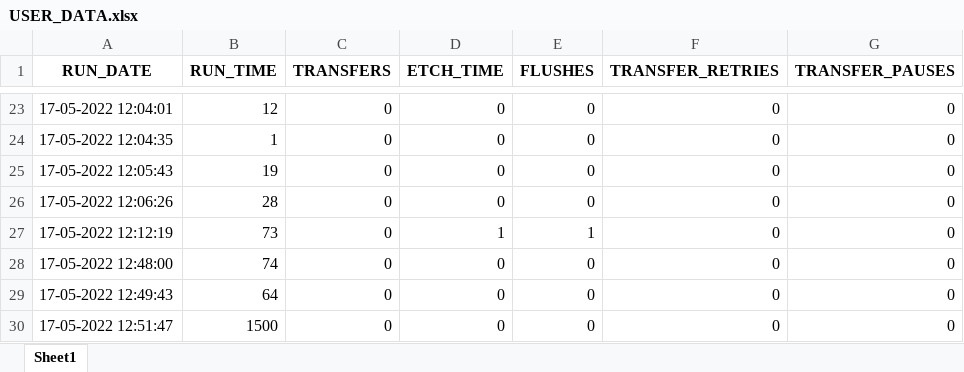
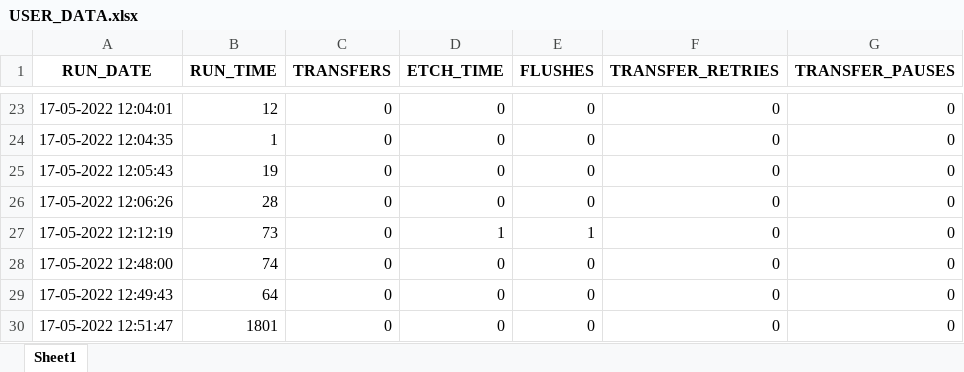
Before and after one commit to Vitrotem/user_data, an Excel workbook: USER_DATA.xlsx, sheet Sheet1, drawn as a sheet; only a part is shown, gaps mark what is left out; values as stored, in another font and other column widths than the file's, no borders; the diff names each change by its address in the sheet, - before the commit and + after, or states it on an @@ line.

```diff
--- a/USER_DATA.xlsx (sheet Sheet1)
+++ b/USER_DATA.xlsx (sheet Sheet1)
-B30 (RUN_TIME): 1500
+B30 (RUN_TIME): 1801
```
Also changed, not shown: 1 other file.
